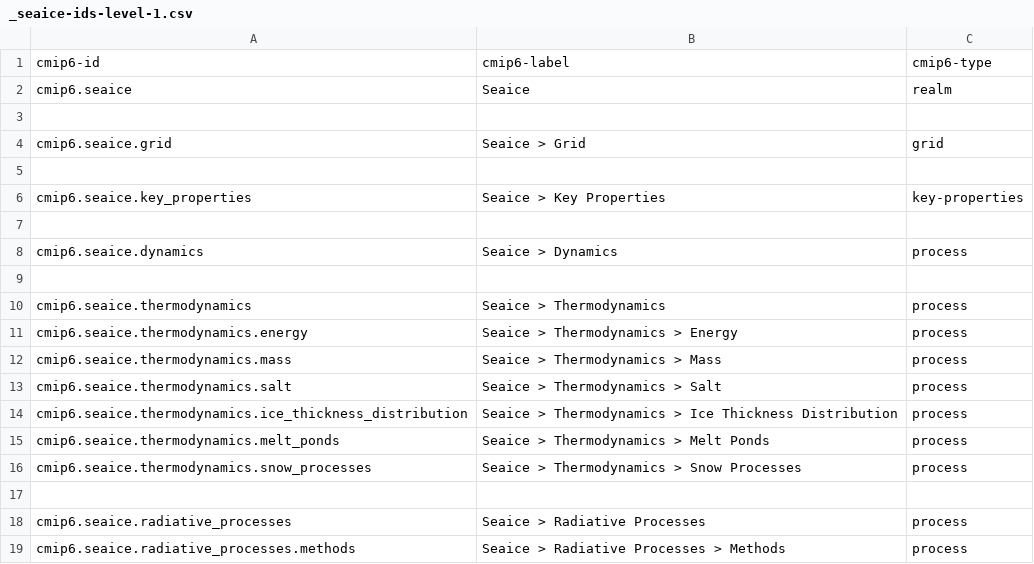
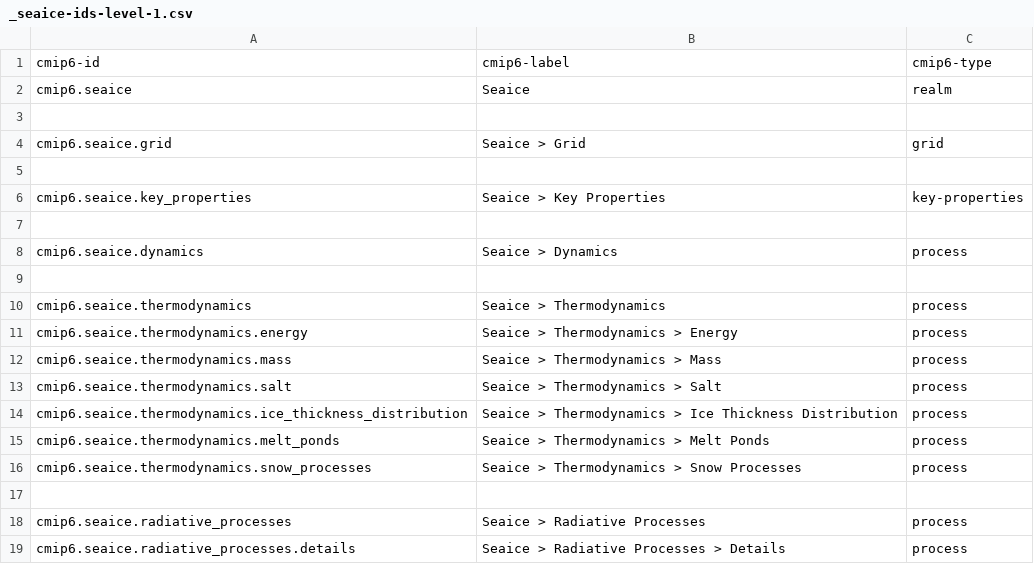
Before and after one commit to ES-DOC/cmip6-specializations-seaice, a CSV file: _seaice-ids-level-1.csv, drawn as a sheet.

```diff
--- a/_seaice-ids-level-1.csv
+++ b/_seaice-ids-level-1.csv
@@ -18,2 +18,2 @@ cmip6.seaice.thermodynamics.snow_processes, Seaice > Thermodynamics > Snow Proce
 cmip6.seaice.radiative_processes, Seaice > Radiative Processes, process
-cmip6.seaice.radiative_processes.methods, Seaice > Radiative Processes > Methods, process
+cmip6.seaice.radiative_processes.details, Seaice > Radiative Processes > Details, process
```
Also changed, not shown: _seaice-ids-level-2.csv, _seaice-ids-level-3.csv, 8 other files.
